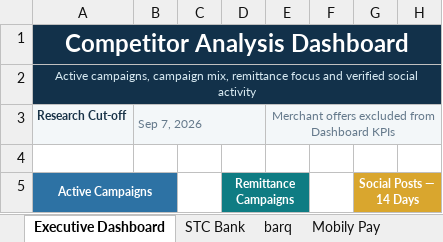
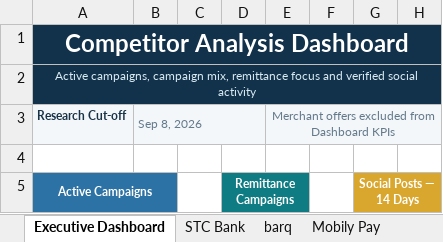
Before and after one commit to Mjmj777/competitor-monitor-v2, an Excel workbook: competitor_campaigns_latest.xlsx, sheet Executive Dashboard, drawn as a sheet; only a part is shown; values as stored, in another font and other column widths than the file's, no borders; charts and pictures and conditional formats not drawn; the diff names each change by its address in the sheet, - before the commit and + after, or states it on an @@ line.

```diff
--- a/competitor_campaigns_latest.xlsx (sheet Executive Dashboard)
+++ b/competitor_campaigns_latest.xlsx (sheet Executive Dashboard)
-B3: Sep 7, 2026
+B3: Sep 8, 2026
```
Also changed, not shown: sheet barq, 2 other files.
